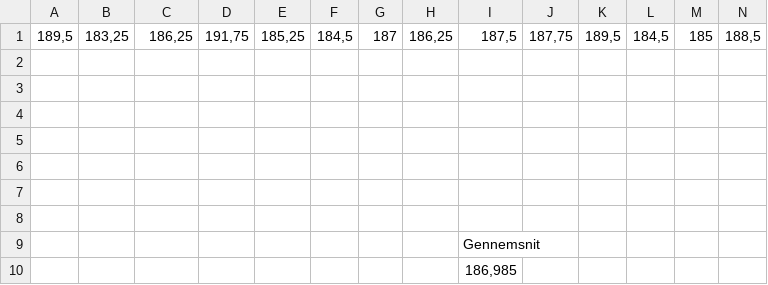
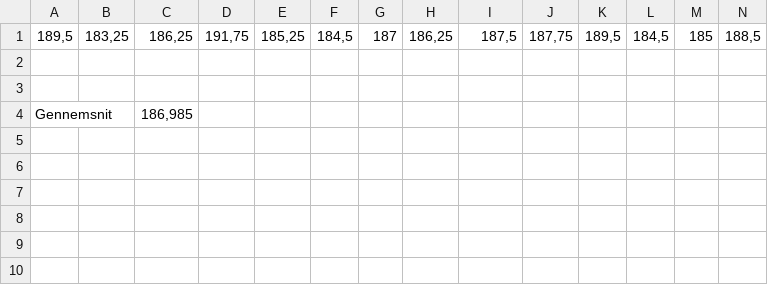
Before and after one commit to JannieTH/BachelorprojektBravo, a CSV file: LabVIEW/Statestik/Gamle målinger - brug ikke/ballonikammer383gm2.csv (was LabVIEW/Statestik/ballonikammer383gm2.csv), drawn as a sheet; only a part is shown; removed rows and columns are numbered as before the commit, all else as after; rows hold the shown columns only; the diff names each change by its address in the sheet, - before the commit and + after, or states it on an @@ line.

```diff
--- a/LabVIEW/Statestik/ballonikammer383gm2.csv
+++ b/LabVIEW/Statestik/Gamle målinger - brug ikke/ballonikammer383gm2.csv
-row 4: (empty)
+row 4: Gennemsnit |  | 186,985
-row 5: (empty)
-row 6: (empty)
-row 7: (empty)
-row 8: (empty)
-row 9:  |  |  |  |  |  |  |  | Gennemsnit
-row 10:  |  |  |  |  |  |  |  | 186,985
```
Also changed, not shown: LabVIEW/Statestik/Gamle målinger - brug ikke/ballonikammer216m2g.csv, LabVIEW/Statestik/Gamle målinger - brug ikke/ballonikammer383g.csv, 41 other files.
